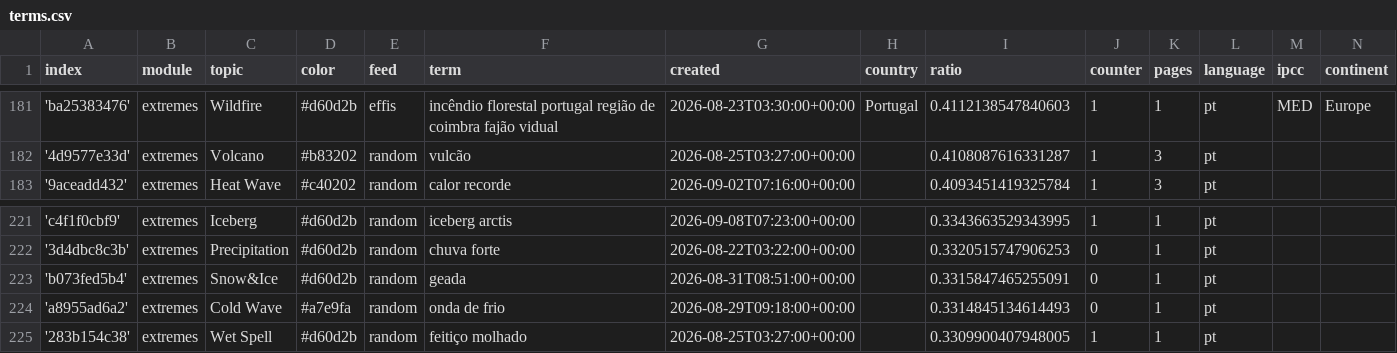
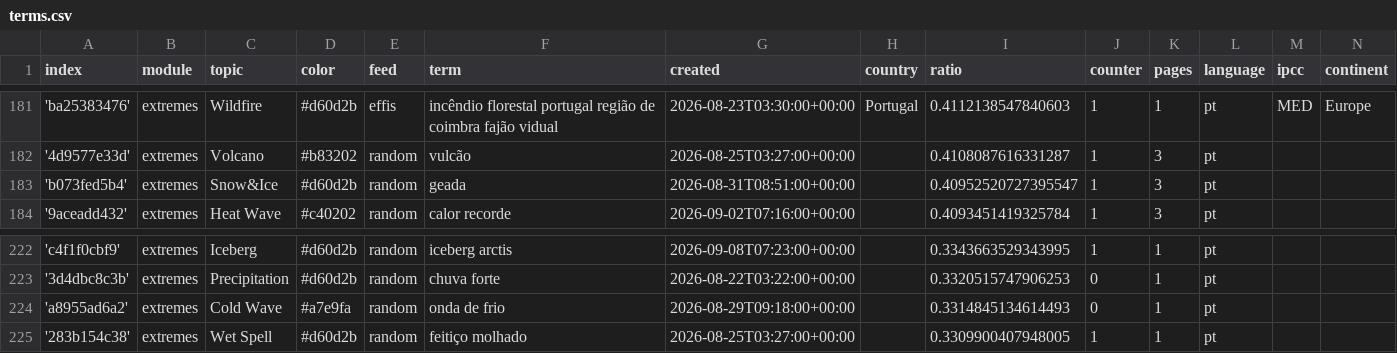
Before and after one commit to jens-news/portoExtremes, a CSV file: terms.csv, drawn as a sheet; only a part is shown, gaps mark what is left out; removed rows and columns are numbered as before the commit, all else as after; the diff names each change by its address in the sheet, - before the commit and + after, or states it on an @@ line.

Commit message:
Commit from GitHub Actions (harvest:0.0)

```diff
--- a/terms.csv
+++ b/terms.csv
+row 183: 'b073fed5b4' | extremes | Snow&Ice | #d60d2b | random | geada | 2026-08-31T08:51:00+00:00 |  | 0.40952520727395547 | 1 | 3 | pt
-row 223: 'b073fed5b4' | extremes | Snow&Ice | #d60d2b | random | geada | 2026-08-31T08:51:00+00:00 |  | 0.3315847465255091 | 0 | 1 | pt
```
